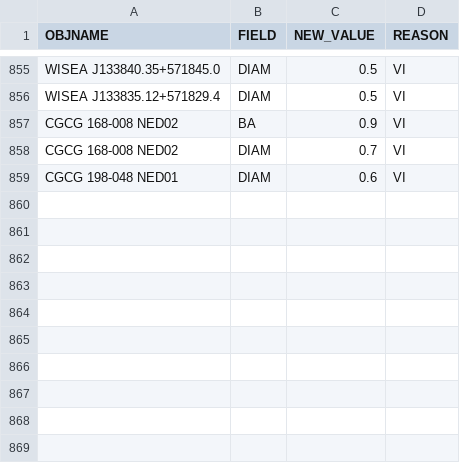
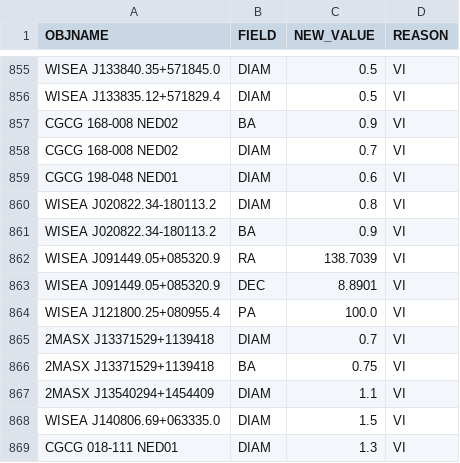
Before and after one commit to moustakas/SGA, a CSV file: py/SGA/data/SGA2025/overlays/v0.40/updates.csv, drawn as a sheet; only a part is shown, gaps mark what is left out; the diff names each change by its address in the sheet, - before the commit and + after, or states it on an @@ line.

```diff
--- a/py/SGA/data/SGA2025/overlays/v0.40/updates.csv
+++ b/py/SGA/data/SGA2025/overlays/v0.40/updates.csv
+row 860: WISEA J020822.34-180113.2 | DIAM | 0.8 | VI
+row 861: WISEA J020822.34-180113.2 | BA | 0.9 | VI
+row 862: WISEA J091449.05+085320.9 | RA | 138.7039 | VI
+row 863: WISEA J091449.05+085320.9 | DEC | 8.8901 | VI
+row 864: WISEA J121800.25+080955.4 | PA | 100.0 | VI
+row 865: 2MASX J13371529+1139418 | DIAM | 0.7 | VI
+row 866: 2MASX J13371529+1139418 | BA | 0.75 | VI
+row 867: 2MASX J13540294+1454409 | DIAM | 1.1 | VI
+row 868: WISEA J140806.69+063335.0 | DIAM | 1.5 | VI
+row 869: CGCG 018-111 NED01 | DIAM | 1.3 | VI
```
Also changed, not shown: py/SGA/data/SGA2025/overlays/v0.40/adds.csv, 3 other files.
